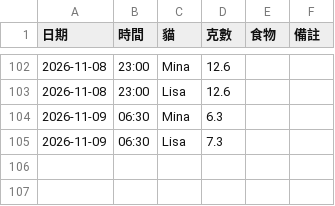
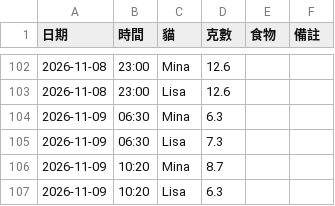
Before and after one commit to PorriD63/MinaLisa, a CSV file: data/feedings.csv, drawn as a sheet; only a part is shown, gaps mark what is left out; the diff names each change by its address in the sheet, - before the commit and + after, or states it on an @@ line.

```diff
--- a/data/feedings.csv
+++ b/data/feedings.csv
+row 106: 2026-11-09 | 10:20 | Mina | 8.7
+row 107: 2026-11-09 | 10:20 | Lisa | 6.3
```
Also changed, not shown: 1 other file.
